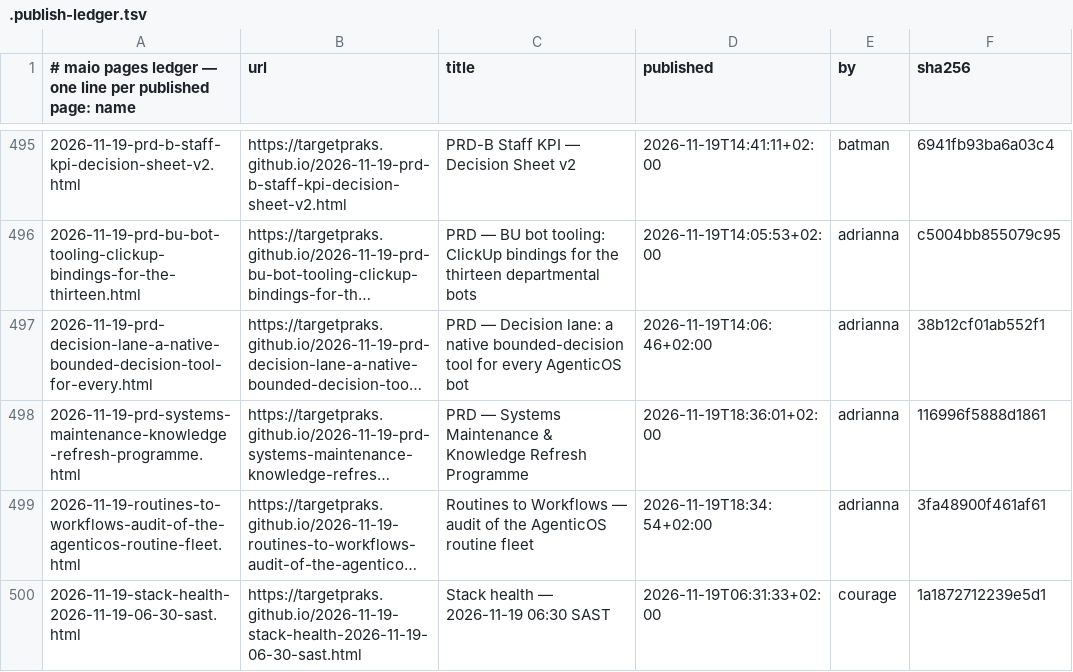
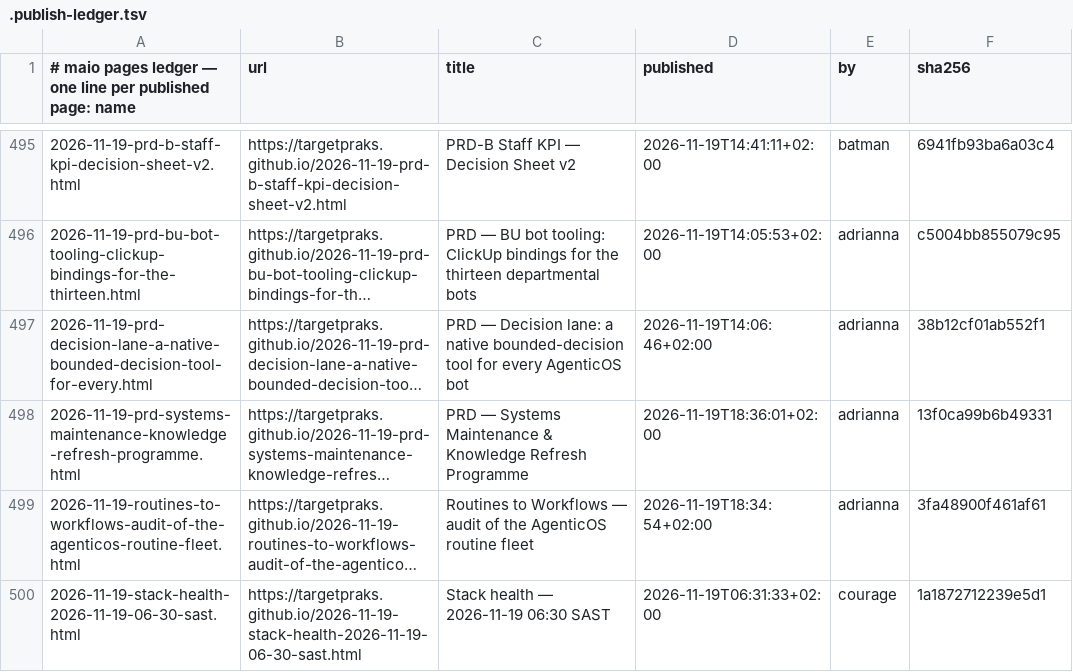
Before and after one commit to targetpraks/targetpraks.github.io, a TSV file: .publish-ledger.tsv, drawn as a sheet; only a part is shown, gaps mark what is left out; long unchanged cells end in …; the diff names each change by its address in the sheet, - before the commit and + after, or states it on an @@ line.

```diff
--- a/.publish-ledger.tsv
+++ b/.publish-ledger.tsv
-F498 (sha256): 116996f5888d1861
+F498 (sha256): 13f0ca99b6b49331
```
Also changed, not shown: 1 other file.
